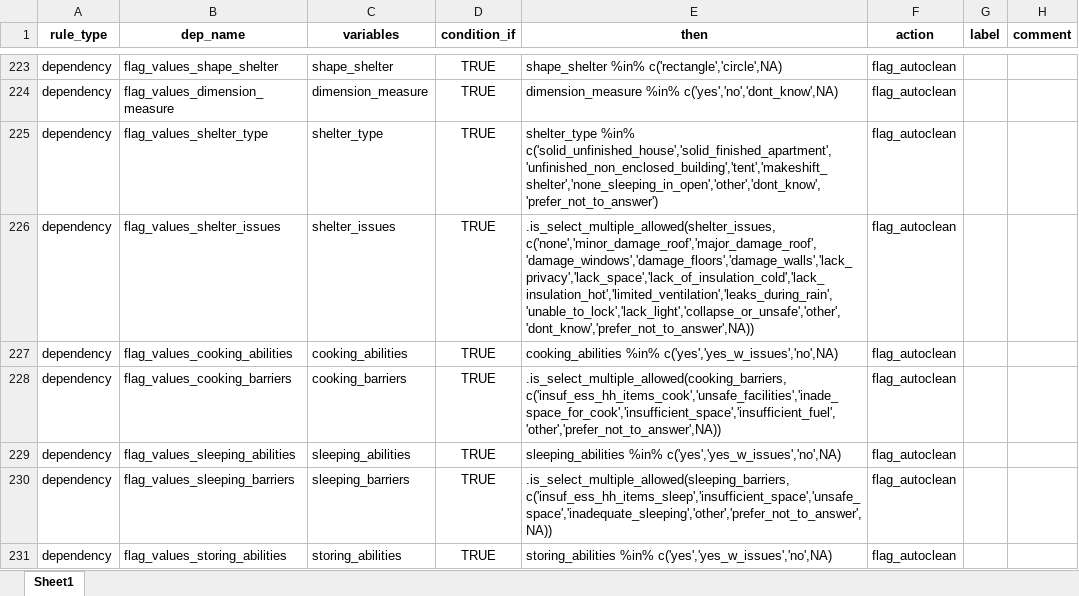
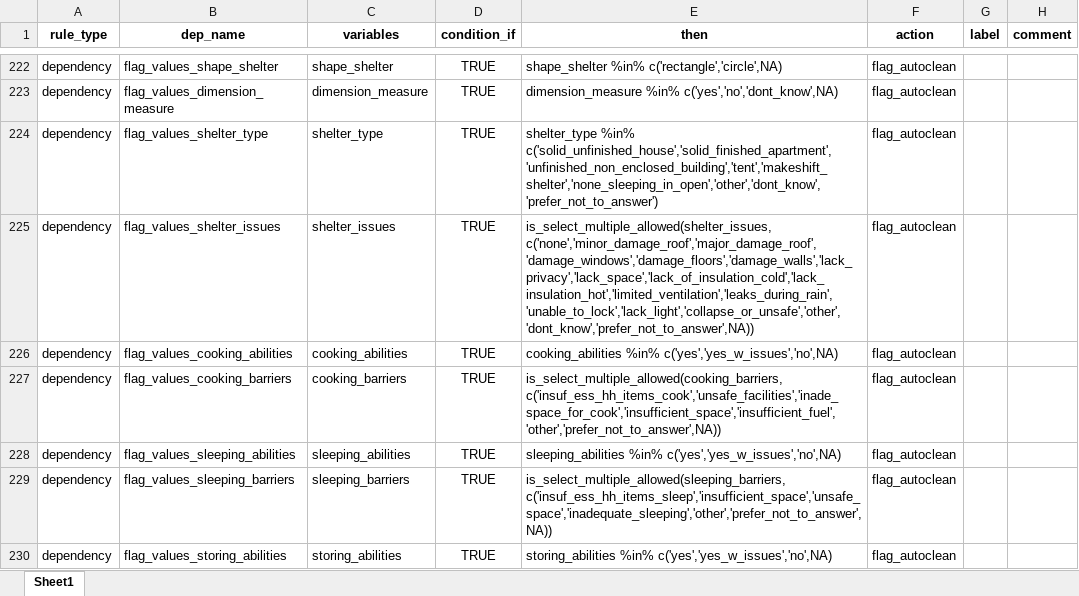
Before and after one commit to SaeedR1987/public_health_resources, an Excel workbook: inst/resources/dependency_schema_data_household_template.xlsx, sheet Sheet1, drawn as a sheet; only a part is shown, gaps mark what is left out; values as stored, in another font and other column widths than the file's, no borders; conditional formats not drawn; addresses are those after the commit; the diff covers the shown part only; the diff names each change by its address in the sheet, - before the commit and + after, or states it on an @@ line.

```diff
--- a/inst/resources/dependency_schema_data_household_template.xlsx (sheet Sheet1)
+++ b/inst/resources/dependency_schema_data_household_template.xlsx (sheet Sheet1)
-E225 (then): .is_select_multiple_allowed(shelter_issues, c('none','minor_damage_roof','major_damage_roof','damage_windows','damage_floors','damage_walls','lack_privacy','lack_space','lack_of_insulation_cold','lack_insulation_hot','limited_ventilation','leaks_during_rain','unable_to_lock','lack_light','collapse_or_unsafe','other','dont_know','prefer_not_to_answer',NA))
+E225 (then): is_select_multiple_allowed(shelter_issues, c('none','minor_damage_roof','major_damage_roof','damage_windows','damage_floors','damage_walls','lack_privacy','lack_space','lack_of_insulation_cold','lack_insulation_hot','limited_ventilation','leaks_during_rain','unable_to_lock','lack_light','collapse_or_unsafe','other','dont_know','prefer_not_to_answer',NA))
-E227 (then): .is_select_multiple_allowed(cooking_barriers, c('insuf_ess_hh_items_cook','unsafe_facilities','inade_space_for_cook','insufficient_space','insufficient_fuel','other','prefer_not_to_answer',NA))
+E227 (then): is_select_multiple_allowed(cooking_barriers, c('insuf_ess_hh_items_cook','unsafe_facilities','inade_space_for_cook','insufficient_space','insufficient_fuel','other','prefer_not_to_answer',NA))
-E229 (then): .is_select_multiple_allowed(sleeping_barriers, c('insuf_ess_hh_items_sleep','insufficient_space','unsafe_space','inadequate_sleeping','other','prefer_not_to_answer',NA))
+E229 (then): is_select_multiple_allowed(sleeping_barriers, c('insuf_ess_hh_items_sleep','insufficient_space','unsafe_space','inadequate_sleeping','other','prefer_not_to_answer',NA))
```
Also changed, not shown: 1 removed row and 36 edited cells elsewhere in this sheet, 7 other files.
